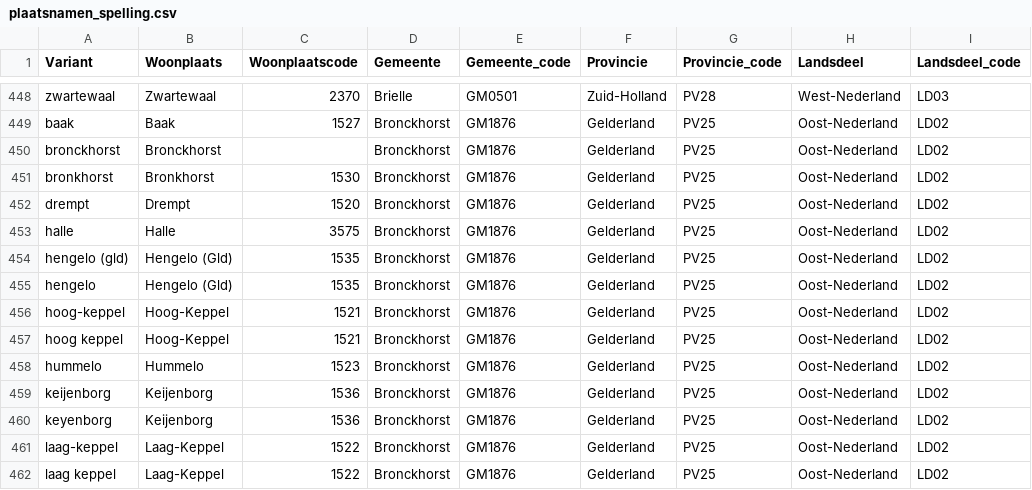
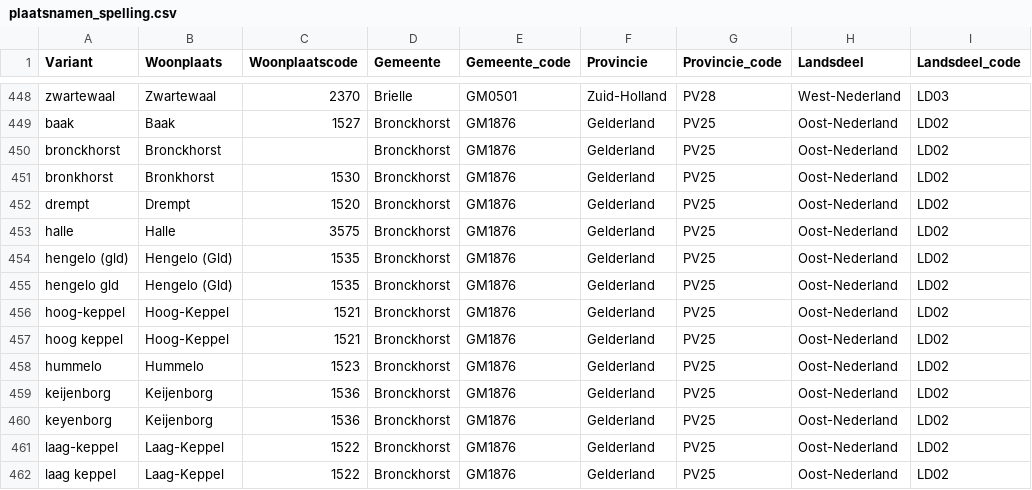
Before and after one commit to J535D165/spellingsvarianten-van-nederlandse-plaatsnamen, a CSV file: plaatsnamen_spelling.csv, drawn as a sheet; only a part is shown, gaps mark what is left out; the diff covers the shown part only.

```diff
--- a/plaatsnamen_spelling.csv
+++ b/plaatsnamen_spelling.csv
@@ -454,3 +454,3 @@ halle;Halle;3575;Bronckhorst;GM1876;Gelderland;PV25;Oost-Nederland;LD02
 hengelo (gld);Hengelo (Gld);1535;Bronckhorst;GM1876;Gelderland;PV25;Oost-Nederland;LD02
-hengelo;Hengelo (Gld);1535;Bronckhorst;GM1876;Gelderland;PV25;Oost-Nederland;LD02
+hengelo gld;Hengelo (Gld);1535;Bronckhorst;GM1876;Gelderland;PV25;Oost-Nederland;LD02
 hoog-keppel;Hoog-Keppel;1521;Bronckhorst;GM1876;Gelderland;PV25;Oost-Nederland;LD02
```
Also changed, not shown: 1 added row and 9 edited cells elsewhere in this file, 2 other files.
